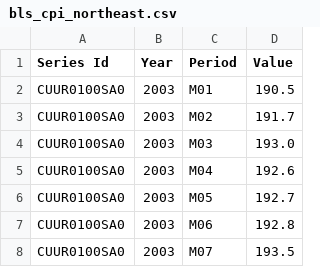
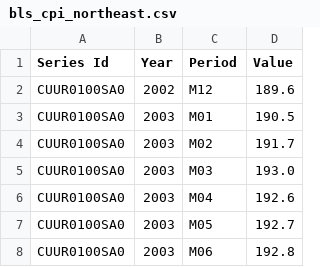
Before and after one commit to rafwes/EIS, a CSV file: data_raw/bls_cpi_northeast.csv, drawn as a sheet; only a part is shown; the shorter side is filled out with more unchanged rows.

```diff
--- a/data_raw/bls_cpi_northeast.csv
+++ b/data_raw/bls_cpi_northeast.csv
@@ -1,2 +1,3 @@
 Series Id,Year,Period,Value
+CUUR0100SA0,2002,M12,189.6
 CUUR0100SA0,2003,M01,190.5
```
Also changed, not shown: data_raw/bls_cpi_midwest.csv, data_raw/bls_cpi_south.csv, 3 other files.
